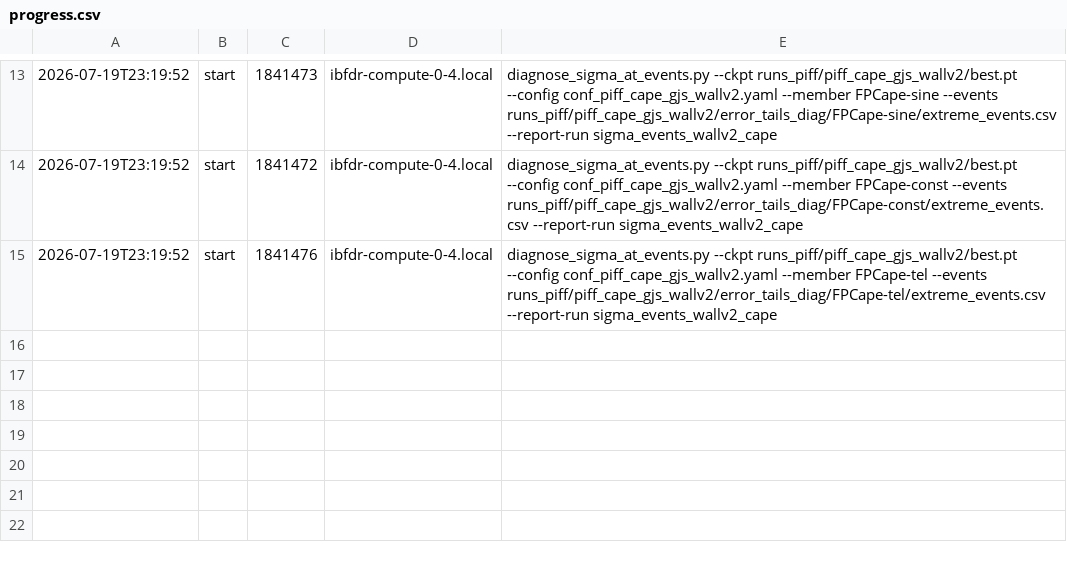
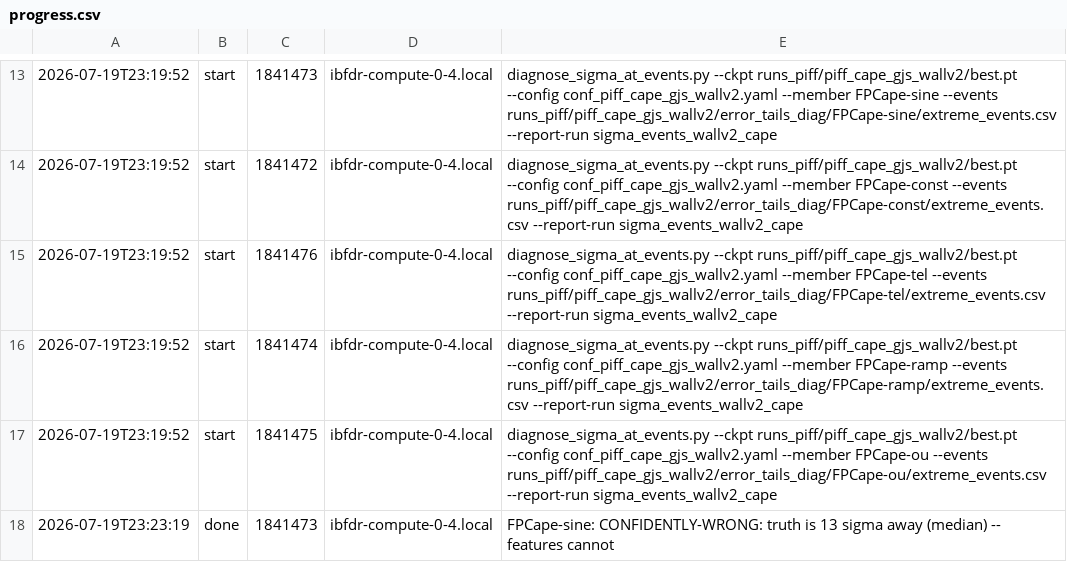
Before and after one commit to sanaamouzahir/qg-closure, a CSV file: reports/sigma_events_wallv2_cape/progress.csv, drawn as a sheet; only a part is shown, gaps mark what is left out; the diff names each change by its address in the sheet, - before the commit and + after, or states it on an @@ line.

Commit message:
[cluster][digest] sigma_events_wallv2_cape done (1841473)

```diff
--- a/reports/sigma_events_wallv2_cape/progress.csv
+++ b/reports/sigma_events_wallv2_cape/progress.csv
+row 16: 2026-07-19T23:19:52 | start | 1841474 | ibfdr-compute-0-4.local | diagnose_sigma_at_events.py --ckpt runs_piff/piff_cape_gjs_wallv2/best.pt --config conf_piff_cape_gjs_wallv2.yaml --member FPCape-ramp --events runs_piff/piff_cape_gjs_wallv2/error_tails_diag/FPCape-ramp/extreme_events.csv --report-run sigma_events_wallv2_cape
+row 17: 2026-07-19T23:19:52 | start | 1841475 | ibfdr-compute-0-4.local | diagnose_sigma_at_events.py --ckpt runs_piff/piff_cape_gjs_wallv2/best.pt --config conf_piff_cape_gjs_wallv2.yaml --member FPCape-ou --events runs_piff/piff_cape_gjs_wallv2/error_tails_diag/FPCape-ou/extreme_events.csv --report-run sigma_events_wallv2_cape
+row 18: 2026-07-19T23:23:19 | done | 1841473 | ibfdr-compute-0-4.local | FPCape-sine: CONFIDENTLY-WRONG: truth is 13 sigma away (median) -- features cannot
```
Also changed, not shown: 2 other files.
